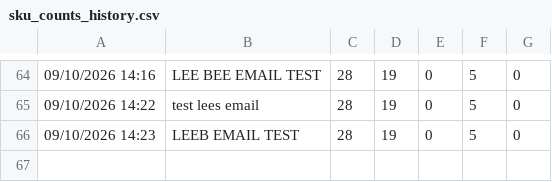
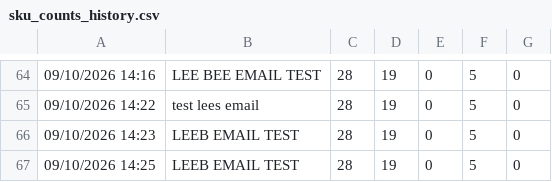
Before and after one commit to lukeoreillykp/Kp-to-campeys-sscc-conversion, a CSV file: sku_counts_history.csv, drawn as a sheet; only a part is shown, gaps mark what is left out; the diff names each change by its address in the sheet, - before the commit and + after, or states it on an @@ line.

Commit message:
Update SKU history for load LEEB EMAIL TEST

```diff
--- a/sku_counts_history.csv
+++ b/sku_counts_history.csv
+row 67: 09/10/2026 14:25 | LEEB EMAIL TEST | 28 | 19 | 0 | 5 | 0
```
